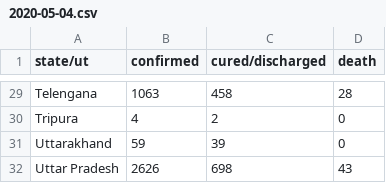
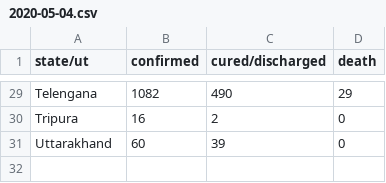
Before and after one commit to bauripalash/ncov-19-india, a CSV file: data/2020-05-04.csv, drawn as a sheet; only a part is shown, gaps mark what is left out; the diff covers the shown part only; the diff names each change by its address in the sheet, - before the commit and + after, or states it on an @@ line.

```diff
--- a/data/2020-05-04.csv
+++ b/data/2020-05-04.csv
-B29 (confirmed): 1063
+B29 (confirmed): 1082
-C29 (cured/discharged): 458
+C29 (cured/discharged): 490
-D29 (death): 28
+D29 (death): 29
-B30 (confirmed): 4
+B30 (confirmed): 16
-B31 (confirmed): 59
+B31 (confirmed): 60
-row 32: Uttar Pradesh | 2626 | 698 | 43
```
Also changed, not shown: 32 edited cells elsewhere in this file, 2 other files.
